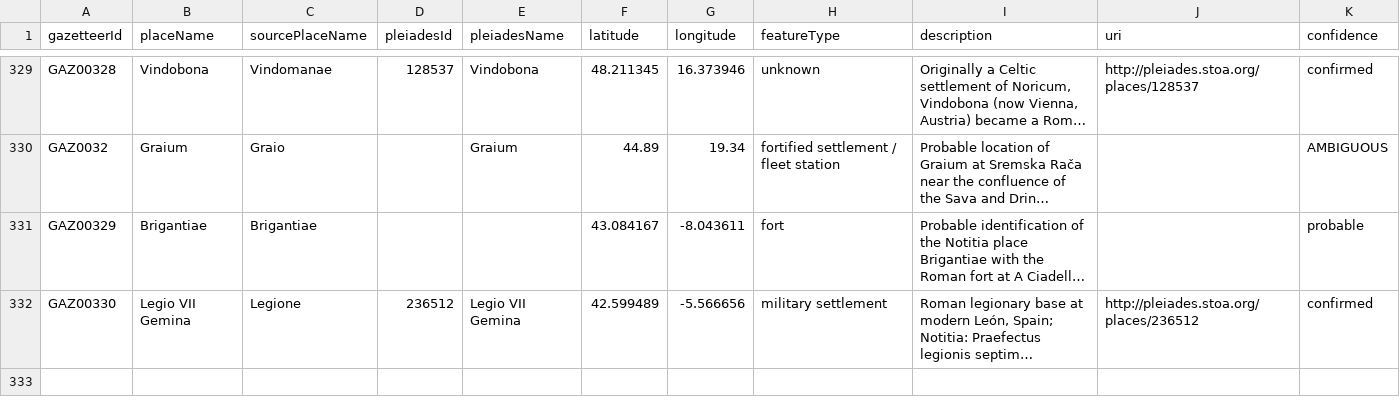
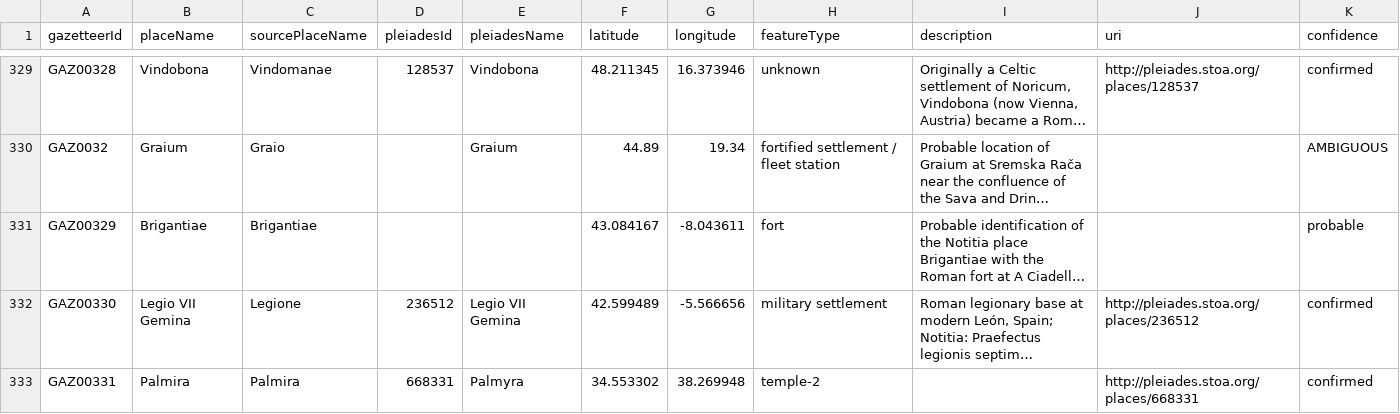
Before and after one commit to olofhess/Notitia_Dignitatis, a CSV file: csv/PlaceGazetteer.csv, drawn as a sheet; only a part is shown, gaps mark what is left out; long unchanged cells end in …; the diff names each change by its address in the sheet, - before the commit and + after, or states it on an @@ line.

Commit message:
Restore Palmira to place gazetteer

```diff
--- a/csv/PlaceGazetteer.csv
+++ b/csv/PlaceGazetteer.csv
+row 333: GAZ00331 | Palmira | Palmira | 668331 | Palmyra | 34.553302 | 38.269948 | temple-2 |  | http://pleiades.stoa.org/places/668331 | confirmed
```
